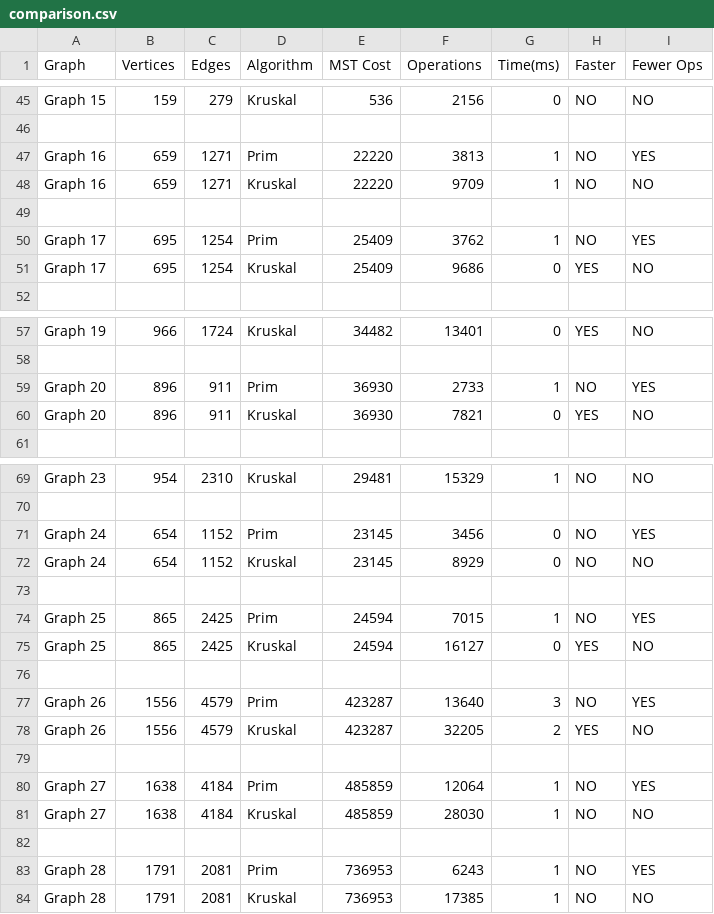
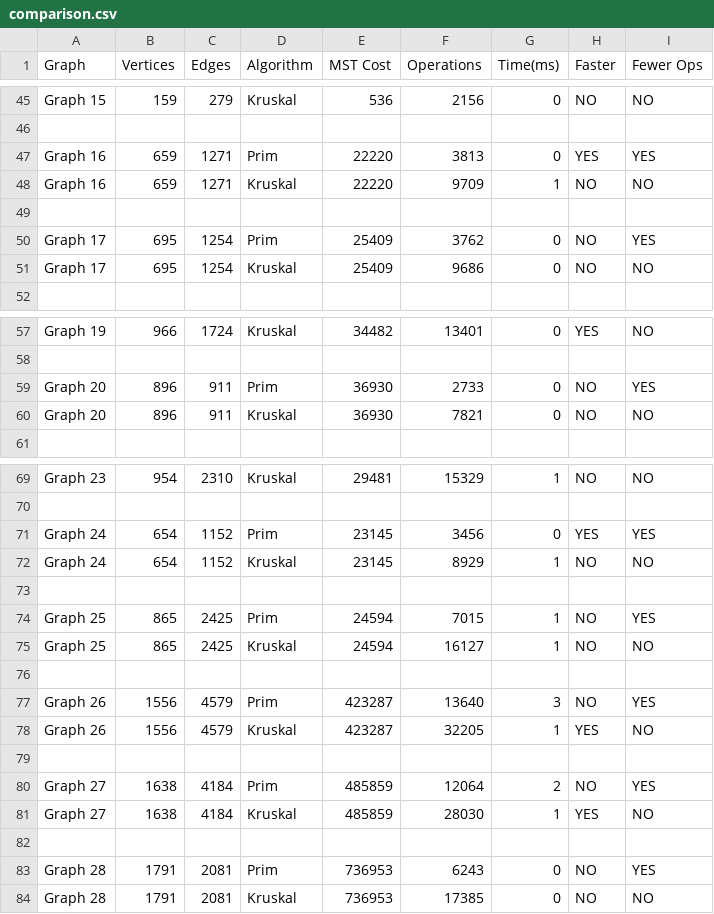
Before and after one commit to Bimbiz/Assignment3_DAA, a CSV file: data/output/comparison.csv, drawn as a sheet; only a part is shown, gaps mark what is left out.

```diff
--- a/data/output/comparison.csv
+++ b/data/output/comparison.csv
@@ -46,7 +46,7 @@ Graph 15,159,279,Kruskal,536,2156,0,NO,NO
 
-Graph 16,659,1271,Prim,22220,3813,1,NO,YES
+Graph 16,659,1271,Prim,22220,3813,0,YES,YES
 Graph 16,659,1271,Kruskal,22220,9709,1,NO,NO
 
-Graph 17,695,1254,Prim,25409,3762,1,NO,YES
-Graph 17,695,1254,Kruskal,25409,9686,0,YES,NO
+Graph 17,695,1254,Prim,25409,3762,0,NO,YES
+Graph 17,695,1254,Kruskal,25409,9686,0,NO,NO
 
@@ -58,4 +58,4 @@ Graph 19,966,1724,Kruskal,34482,13401,0,YES,NO
 
-Graph 20,896,911,Prim,36930,2733,1,NO,YES
-Graph 20,896,911,Kruskal,36930,7821,0,YES,NO
+Graph 20,896,911,Prim,36930,2733,0,NO,YES
+Graph 20,896,911,Kruskal,36930,7821,0,NO,NO
 
@@ -70,15 +70,15 @@ Graph 23,954,2310,Kruskal,29481,15329,1,NO,NO
 
-Graph 24,654,1152,Prim,23145,3456,0,NO,YES
-Graph 24,654,1152,Kruskal,23145,8929,0,NO,NO
+Graph 24,654,1152,Prim,23145,3456,0,YES,YES
+Graph 24,654,1152,Kruskal,23145,8929,1,NO,NO
 
 Graph 25,865,2425,Prim,24594,7015,1,NO,YES
-Graph 25,865,2425,Kruskal,24594,16127,0,YES,NO
+Graph 25,865,2425,Kruskal,24594,16127,1,NO,NO
 
 Graph 26,1556,4579,Prim,423287,13640,3,NO,YES
-Graph 26,1556,4579,Kruskal,423287,32205,2,YES,NO
+Graph 26,1556,4579,Kruskal,423287,32205,1,YES,NO
 
-Graph 27,1638,4184,Prim,485859,12064,1,NO,YES
-Graph 27,1638,4184,Kruskal,485859,28030,1,NO,NO
+Graph 27,1638,4184,Prim,485859,12064,2,NO,YES
+Graph 27,1638,4184,Kruskal,485859,28030,1,YES,NO
 
-Graph 28,1791,2081,Prim,736953,6243,1,NO,YES
-Graph 28,1791,2081,Kruskal,736953,17385,1,NO,NO
+Graph 28,1791,2081,Prim,736953,6243,0,NO,YES
+Graph 28,1791,2081,Kruskal,736953,17385,0,NO,NO
```
Also changed, not shown: 20 other files.
